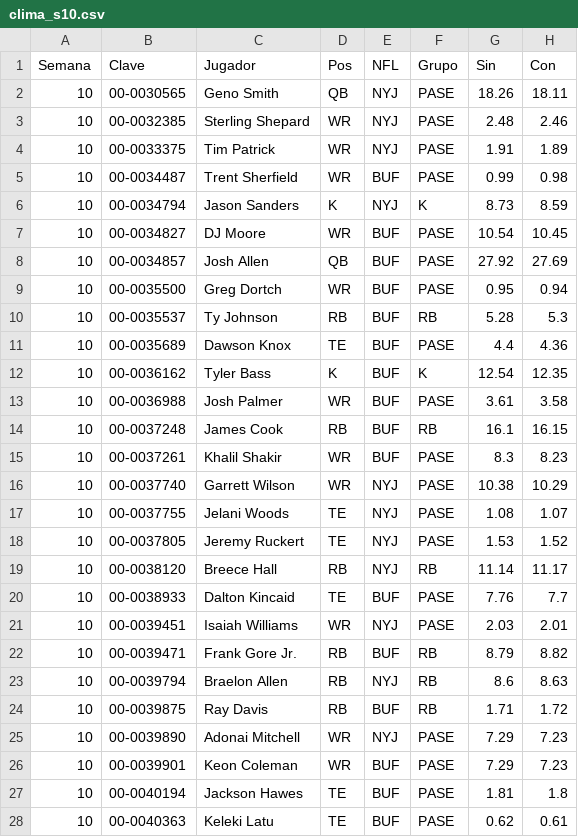
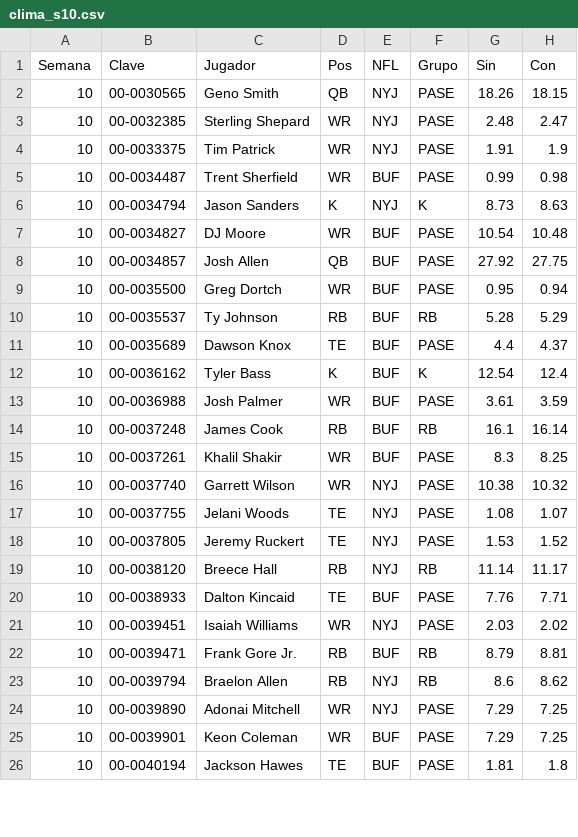
Before and after one commit to Golazo20XX/sunday-locker, a CSV file: historial/clima_s10.csv, drawn as a sheet; only a part is shown; the diff covers the shown part only.

```diff
--- a/historial/clima_s10.csv
+++ b/historial/clima_s10.csv
@@ -1,17 +1,17 @@
 Semana,Clave,Jugador,Pos,NFL,Grupo,Sin,Con
-10,00-0030565,Geno Smith,QB,NYJ,PASE,18.26,18.11
-10,00-0032385,Sterling Shepard,WR,NYJ,PASE,2.48,2.46
-10,00-0033375,Tim Patrick,WR,NYJ,PASE,1.91,1.89
+10,00-0030565,Geno Smith,QB,NYJ,PASE,18.26,18.15
+10,00-0032385,Sterling Shepard,WR,NYJ,PASE,2.48,2.47
+10,00-0033375,Tim Patrick,WR,NYJ,PASE,1.91,1.9
 10,00-0034487,Trent Sherfield,WR,BUF,PASE,0.99,0.98
-10,00-0034794,Jason Sanders,K,NYJ,K,8.73,8.59
-10,00-0034827,DJ Moore,WR,BUF,PASE,10.54,10.45
-10,00-0034857,Josh Allen,QB,BUF,PASE,27.92,27.69
+10,00-0034794,Jason Sanders,K,NYJ,K,8.73,8.63
+10,00-0034827,DJ Moore,WR,BUF,PASE,10.54,10.48
+10,00-0034857,Josh Allen,QB,BUF,PASE,27.92,27.75
 10,00-0035500,Greg Dortch,WR,BUF,PASE,0.95,0.94
-10,00-0035537,Ty Johnson,RB,BUF,RB,5.28,5.3
-10,00-0035689,Dawson Knox,TE,BUF,PASE,4.4,4.36
-10,00-0036162,Tyler Bass,K,BUF,K,12.54,12.35
-10,00-0036988,Josh Palmer,WR,BUF,PASE,3.61,3.58
-10,00-0037248,James Cook,RB,BUF,RB,16.1,16.15
-10,00-0037261,Khalil Shakir,WR,BUF,PASE,8.3,8.23
-10,00-0037740,Garrett Wilson,WR,NYJ,PASE,10.38,10.29
+10,00-0035537,Ty Johnson,RB,BUF,RB,5.28,5.29
+10,00-0035689,Dawson Knox,TE,BUF,PASE,4.4,4.37
+10,00-0036162,Tyler Bass,K,BUF,K,12.54,12.4
+10,00-0036988,Josh Palmer,WR,BUF,PASE,3.61,3.59
+10,00-0037248,James Cook,RB,BUF,RB,16.1,16.14
+10,00-0037261,Khalil Shakir,WR,BUF,PASE,8.3,8.25
+10,00-0037740,Garrett Wilson,WR,NYJ,PASE,10.38,10.32
 10,00-0037755,Jelani Woods,TE,NYJ,PASE,1.08,1.07
@@ -19,10 +19,8 @@ Semana,Clave,Jugador,Pos,NFL,Grupo,Sin,Con
 10,00-0038120,Breece Hall,RB,NYJ,RB,11.14,11.17
-10,00-0038933,Dalton Kincaid,TE,BUF,PASE,7.76,7.7
-10,00-0039451,Isaiah Williams,WR,NYJ,PASE,2.03,2.01
-10,00-0039471,Frank Gore Jr.,RB,BUF,RB,8.79,8.82
-10,00-0039794,Braelon Allen,RB,NYJ,RB,8.6,8.63
-10,00-0039875,Ray Davis,RB,BUF,RB,1.71,1.72
-10,00-0039890,Adonai Mitchell,WR,NYJ,PASE,7.29,7.23
-10,00-0039901,Keon Coleman,WR,BUF,PASE,7.29,7.23
+10,00-0038933,Dalton Kincaid,TE,BUF,PASE,7.76,7.71
+10,00-0039451,Isaiah Williams,WR,NYJ,PASE,2.03,2.02
+10,00-0039471,Frank Gore Jr.,RB,BUF,RB,8.79,8.81
+10,00-0039794,Braelon Allen,RB,NYJ,RB,8.6,8.62
+10,00-0039890,Adonai Mitchell,WR,NYJ,PASE,7.29,7.25
+10,00-0039901,Keon Coleman,WR,BUF,PASE,7.29,7.25
 10,00-0040194,Jackson Hawes,TE,BUF,PASE,1.81,1.8
-10,00-0040363,Keleki Latu,TE,BUF,PASE,0.62,0.61
```
Also changed, not shown: 5 edited cells elsewhere in this file, historial/proy_2026_s10.csv, 6 other files.
